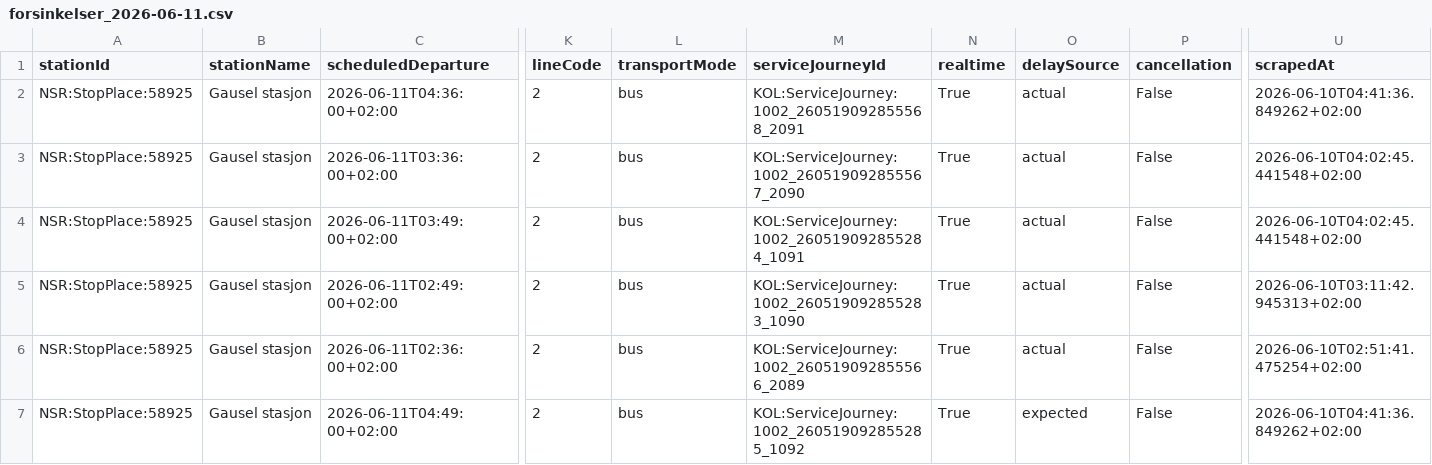
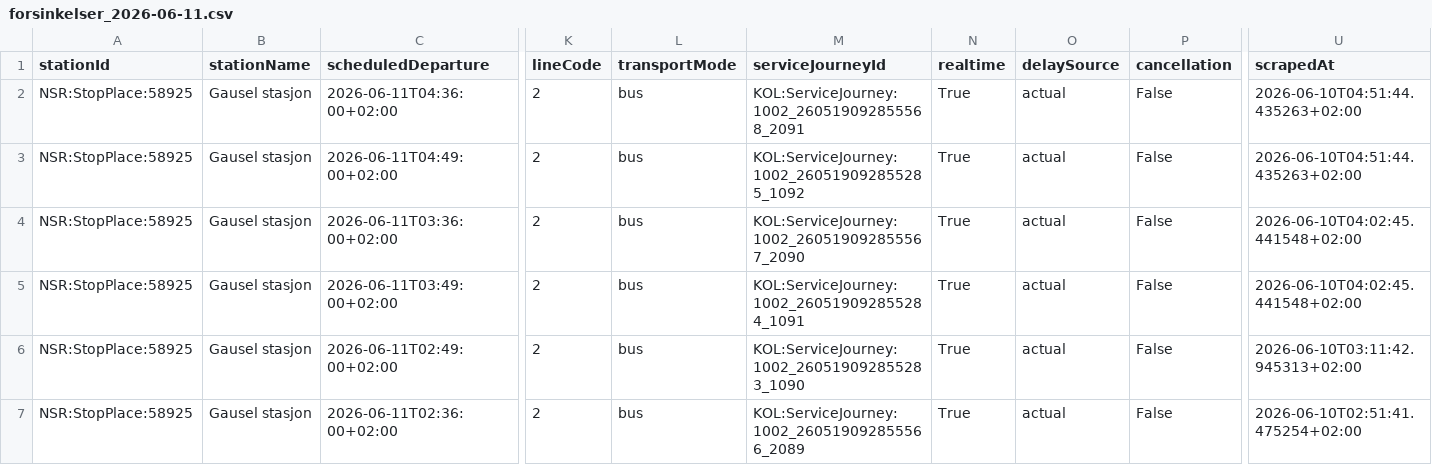
Before and after one commit to simenoddenhansen/togtider, a CSV file: data_collection/history/forsinkelser_2026-06-11.csv, drawn as a sheet; only a part is shown, gaps mark what is left out; removed rows and columns are numbered as before the commit, all else as after; rows hold the shown columns only; the diff names each change by its address in the sheet, - before the commit and + after, or states it on an @@ line.

```diff
--- a/data_collection/history/forsinkelser_2026-06-11.csv
+++ b/data_collection/history/forsinkelser_2026-06-11.csv
-U2 (scrapedAt): 2026-06-10T04:41:36.849262+02:00
+U2 (scrapedAt): 2026-06-10T04:51:44.435263+02:00
+row 3: NSR:StopPlace:58925 | Gausel stasjon | 2026-06-11T04:49:00+02:00 | 2 | bus | KOL:ServiceJourney:1002_260519092855285_1092 | True | actual | False | 2026-06-10T04:51:44.435263+02:00
-row 7: NSR:StopPlace:58925 | Gausel stasjon | 2026-06-11T04:49:00+02:00 | 2 | bus | KOL:ServiceJourney:1002_260519092855285_1092 | True | expected | False | 2026-06-10T04:41:36.849262+02:00
```
Also changed, not shown: 2 other files.
